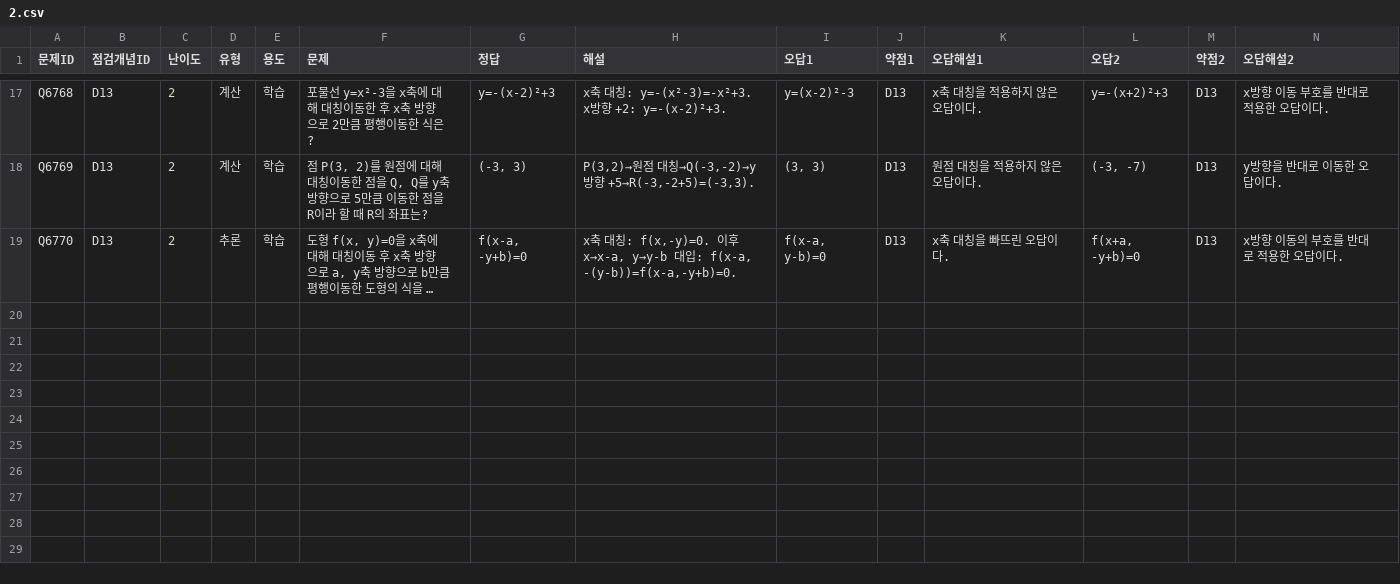
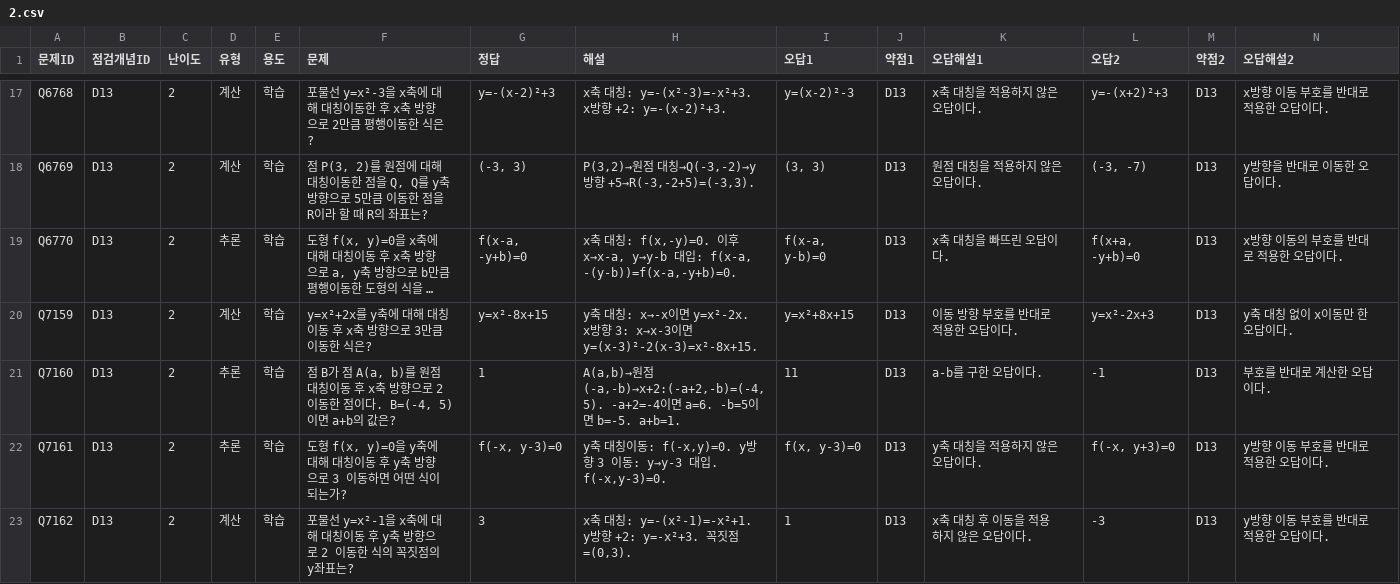
Before and after one commit to wataryu00-boop/math-diagnostic, a CSV file: problems/D13/2.csv, drawn as a sheet; only a part is shown, gaps mark what is left out; long unchanged cells end in …; rows hold the shown columns only; the diff names each change by its address in the sheet, - before the commit and + after, or states it on an @@ line.

```diff
--- a/problems/D13/2.csv
+++ b/problems/D13/2.csv
+row 20: Q7159 | D13 | 2 | 계산 | 학습 | y=x²+2x를 y축에 대해 대칭이동 후 x축 방향으로 3만큼 이동한 식은? | y=x²-8x+15 | y축 대칭: x→-x이면 y=x²-2x. x방향 3: x→x-3이면 y=(x-3)²-2(x-3)=x²-8x+15. | y=x²+8x+15 | D13 | 이동 방향 부호를 반대로 적용한 오답이다. | y=x²-2x+3 | D13 | y축 대칭 없이 x이동만 한 오답이다.
+row 21: Q7160 | D13 | 2 | 추론 | 학습 | 점 B가 점 A(a, b)를 원점 대칭이동 후 x축 방향으로 2 이동한 점이다. B=(-4, 5)이면 a+b의 값은? | 1 | A(a,b)→원점(-a,-b)→x+2:(-a+2,-b)=(-4,5). -a+2=-4이면 a=6. -b=5이면 b=-5. a+b=1. | 11 | D13 | a-b를 구한 오답이다. | -1 | D13 | 부호를 반대로 계산한 오답이다.
+row 22: Q7161 | D13 | 2 | 추론 | 학습 | 도형 f(x, y)=0을 y축에 대해 대칭이동 후 y축 방향으로 3 이동하면 어떤 식이 되는가? | f(-x, y-3)=0 | y축 대칭이동: f(-x,y)=0. y방향 3 이동: y→y-3 대입. f(-x,y-3)=0. | f(x, y-3)=0 | D13 | y축 대칭을 적용하지 않은 오답이다. | f(-x, y+3)=0 | D13 | y방향 이동 부호를 반대로 적용한 오답이다.
+row 23: Q7162 | D13 | 2 | 계산 | 학습 | 포물선 y=x²-1을 x축에 대해 대칭이동 후 y축 방향으로 2 이동한 식의 꼭짓점의 y좌표는? | 3 | x축 대칭: y=-(x²-1)=-x²+1. y방향 +2: y=-x²+3. 꼭짓점=(0,3). | 1 | D13 | x축 대칭 후 이동을 적용하지 않은 오답이다. | -3 | D13 | y방향 이동 부호를 반대로 적용한 오답이다.
```
Also changed, not shown: problems/D10/2.csv, problems/D11/2.csv, 16 other files.
